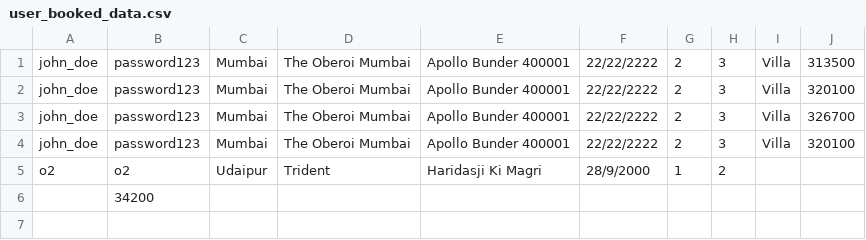
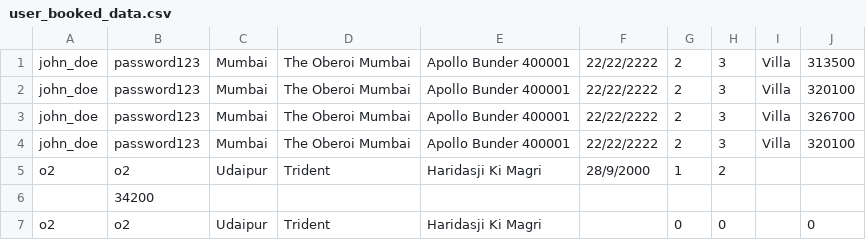
Before and after one commit to macwandarell/C-nergetic, a CSV file: FINAL/user_booked_data.csv, drawn as a sheet.

```diff
--- a/FINAL/user_booked_data.csv
+++ b/FINAL/user_booked_data.csv
@@ -6 +6,2 @@ o2,o2,Udaipur,Trident,Haridasji Ki Magri,28/9/2000,1,2,
 ,34200
+o2,o2,Udaipur,Trident,Haridasji Ki Magri,,0,0,,0
```
Also changed, not shown: 10 other files.
